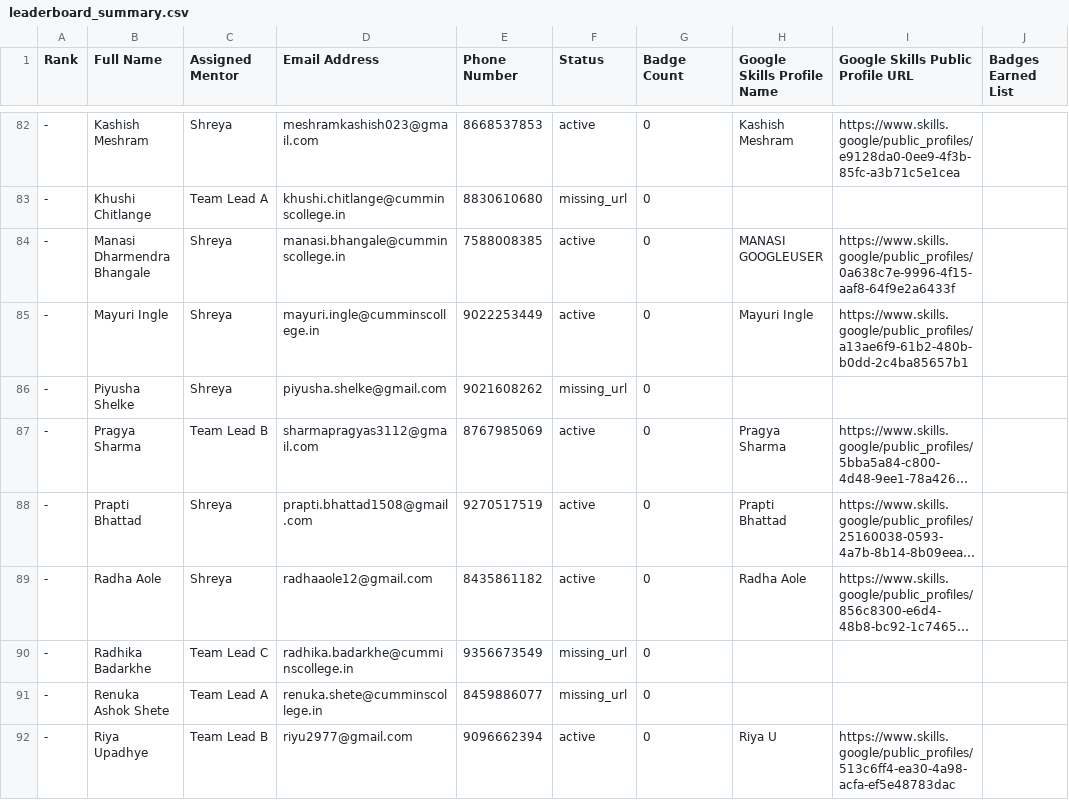
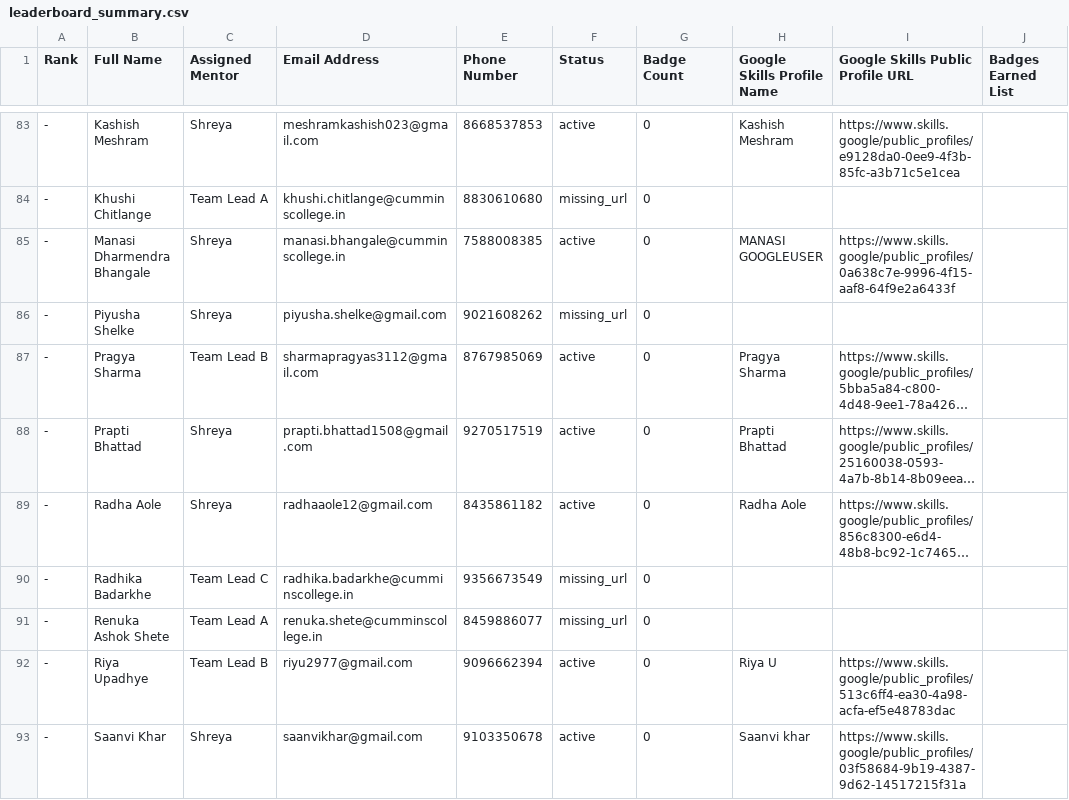
Before and after one commit to s-hreya184/ProgressTracking, a CSV file: leaderboard_summary.csv, drawn as a sheet; only a part is shown, gaps mark what is left out; the shorter side is filled out with more unchanged rows; long unchanged cells end in …; the diff covers the shown part only.

```diff
--- a/leaderboard_summary.csv
+++ b/leaderboard_summary.csv
@@ -84,3 +85,2 @@ Rank,Full Name,Assigned Mentor,Email Address,Phone Number,Status,Badge Count,Goo
 -,Manasi Dharmendra Bhangale,Shreya,manasi.bhangale@cumminscollege.in,7588008385,active,0,MANASI GOOGLEUSER,https://www.skills.google/public_profiles/0a638c7e-9996-4f15-aaf8-64f9e2a6433f,
--,Mayuri Ingle,Shreya,mayuri.ingle@cumminscollege.in,9022253449,active,0,Mayuri Ingle,https://www.skills.google/public_profiles/a13ae6f9-61b2-480b-b0dd-2c4ba85657b1,
 -,Piyusha Shelke,Shreya,piyusha.shelke@gmail.com,9021608262,missing_url,0,,,
```
Also changed, not shown: 5 added rows, 4 removed rows and 10 edited cells elsewhere in this file, 2 other files.
